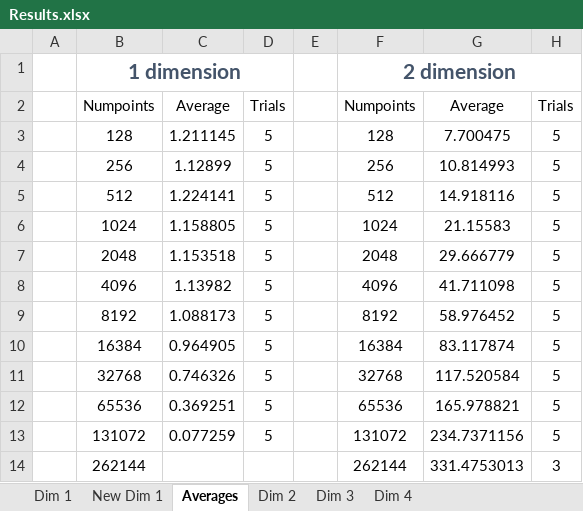
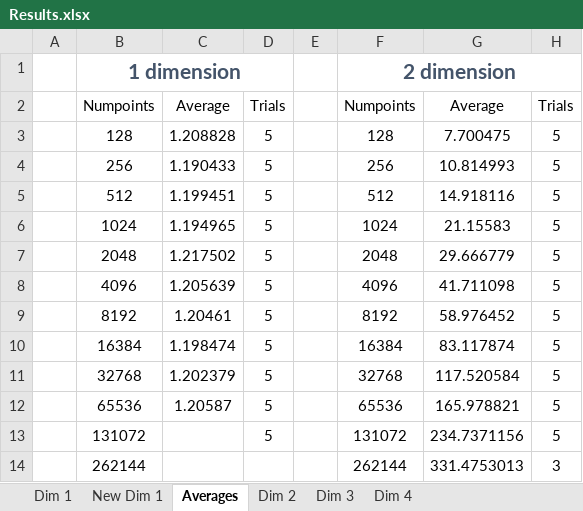
Before and after one commit to ACHolmes/CS124-P1, an Excel workbook: Results.xlsx, sheet Averages, drawn as a sheet; only a part is shown; values as stored, in another font and other column widths than the file's, no borders; charts and pictures and table styles not drawn; the diff names each change by its address in the sheet, - before the commit and + after, or states it on an @@ line.

```diff
--- a/Results.xlsx (sheet Averages)
+++ b/Results.xlsx (sheet Averages)
-C3: 1.211145
+C3: 1.208828
-C4: 1.12899
+C4: 1.190433
-C5: 1.224141
+C5: 1.199451
-C6: 1.158805
+C6: 1.194965
-C7: 1.153518
+C7: 1.217502
-C8: 1.13982
+C8: 1.205639
-C9: 1.088173
+C9: 1.20461
-C10: 0.964905
+C10: 1.198474
-C11: 0.746326
+C11: 1.202379
-C12: 0.369251
+C12: 1.20587
-C13: 0.077259
+C13: (empty)
```
Also changed, not shown: 2 other files.
